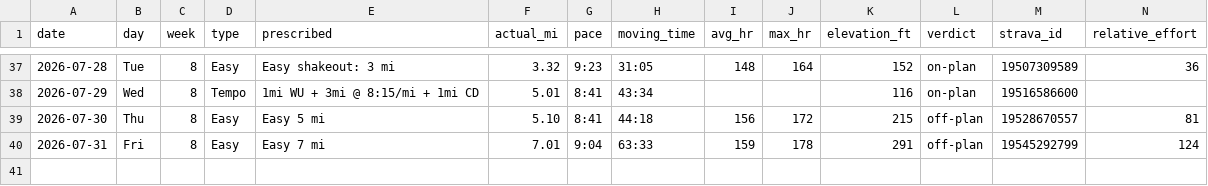
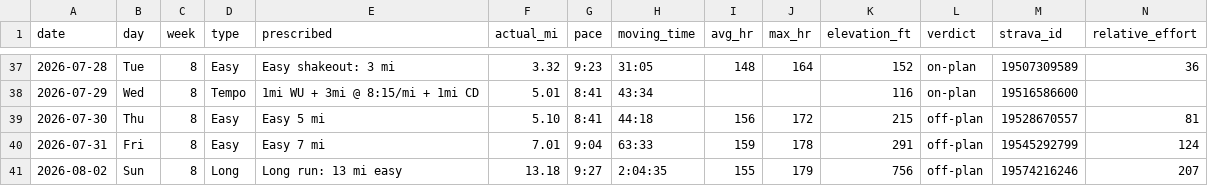
Before and after one commit to Jrichcrick/nyc-marathon-2026, a CSV file: data/log.csv, drawn as a sheet; only a part is shown, gaps mark what is left out; rows hold the shown columns only; the diff names each change by its address in the sheet, - before the commit and + after, or states it on an @@ line.

Commit message:
Log Sun Aug 2 long run from Strava: ⚠️ 13.18 mi in real heat, smart water stop at 8.4mi but closing miles ran hard again — Week 8 complete

```diff
--- a/data/log.csv
+++ b/data/log.csv
+row 41: 2026-08-02 | Sun | 8 | Long | Long run: 13 mi easy | 13.18 | 9:27 | 2:04:35 | 155 | 179 | 756 | off-plan | 19574216246 | 207
```
Also changed, not shown: 2 other files.
